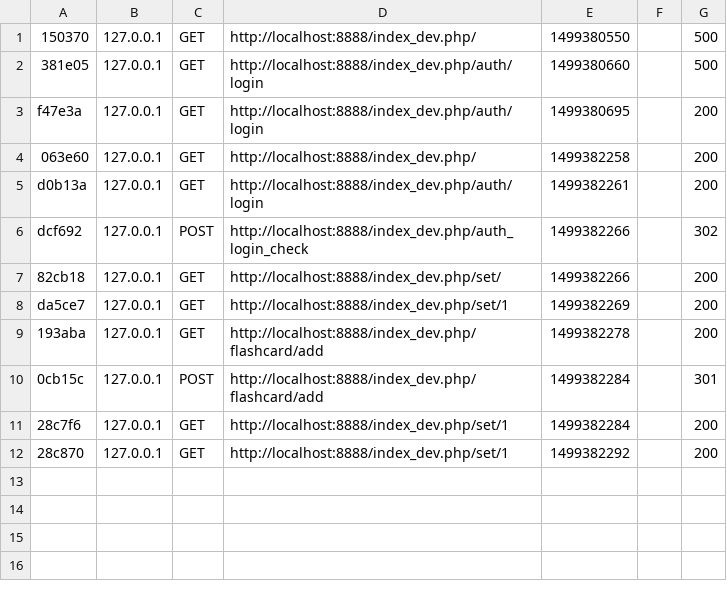
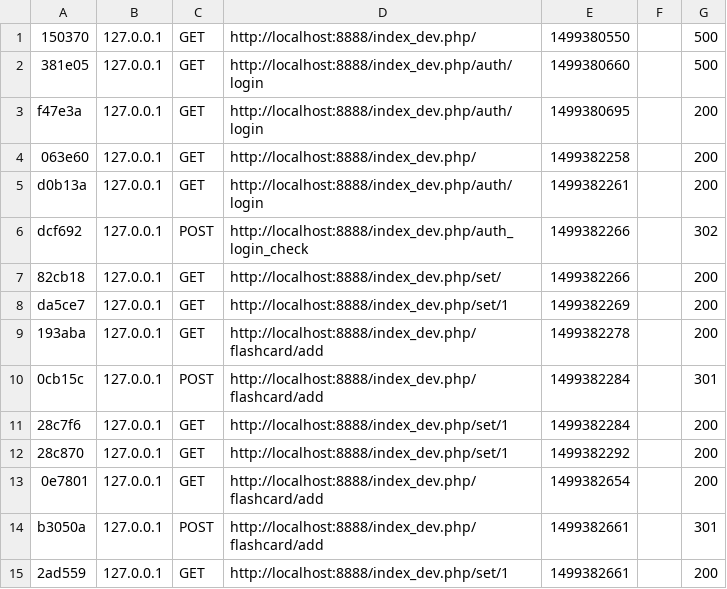
Before and after one commit to pannaW/flashcards, a CSV file: var/cache/profiler/index.csv, drawn as a sheet.

```diff
--- a/var/cache/profiler/index.csv
+++ b/var/cache/profiler/index.csv
@@ -12 +12,4 @@ da5ce7,127.0.0.1,GET,http://localhost:8888/index_dev.php/set/1,1499382269,,200
 28c870,127.0.0.1,GET,http://localhost:8888/index_dev.php/set/1,1499382292,,200
+0e7801,127.0.0.1,GET,http://localhost:8888/index_dev.php/flashcard/add,1499382654,,200
+b3050a,127.0.0.1,POST,http://localhost:8888/index_dev.php/flashcard/add,1499382661,,301
+2ad559,127.0.0.1,GET,http://localhost:8888/index_dev.php/set/1,1499382661,,200
```
Also changed, not shown: 5 other files.
